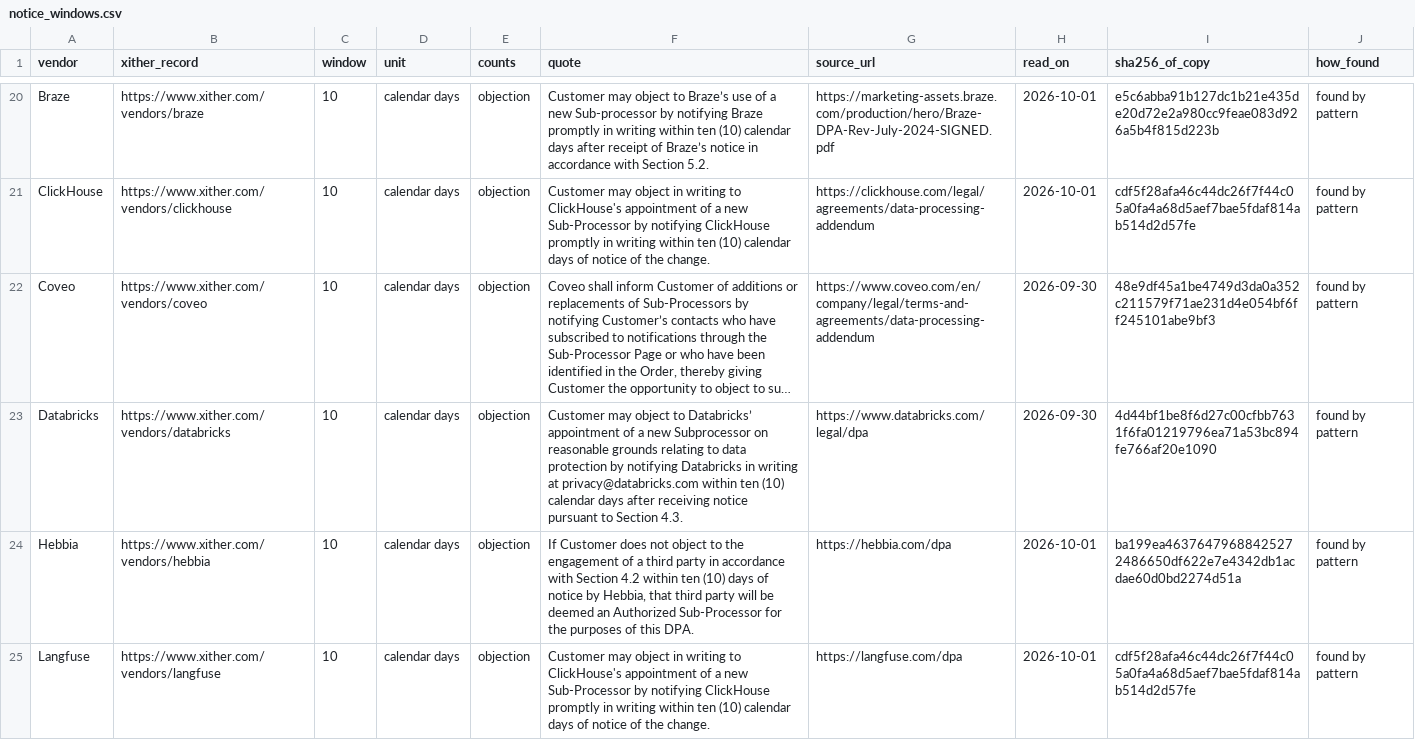
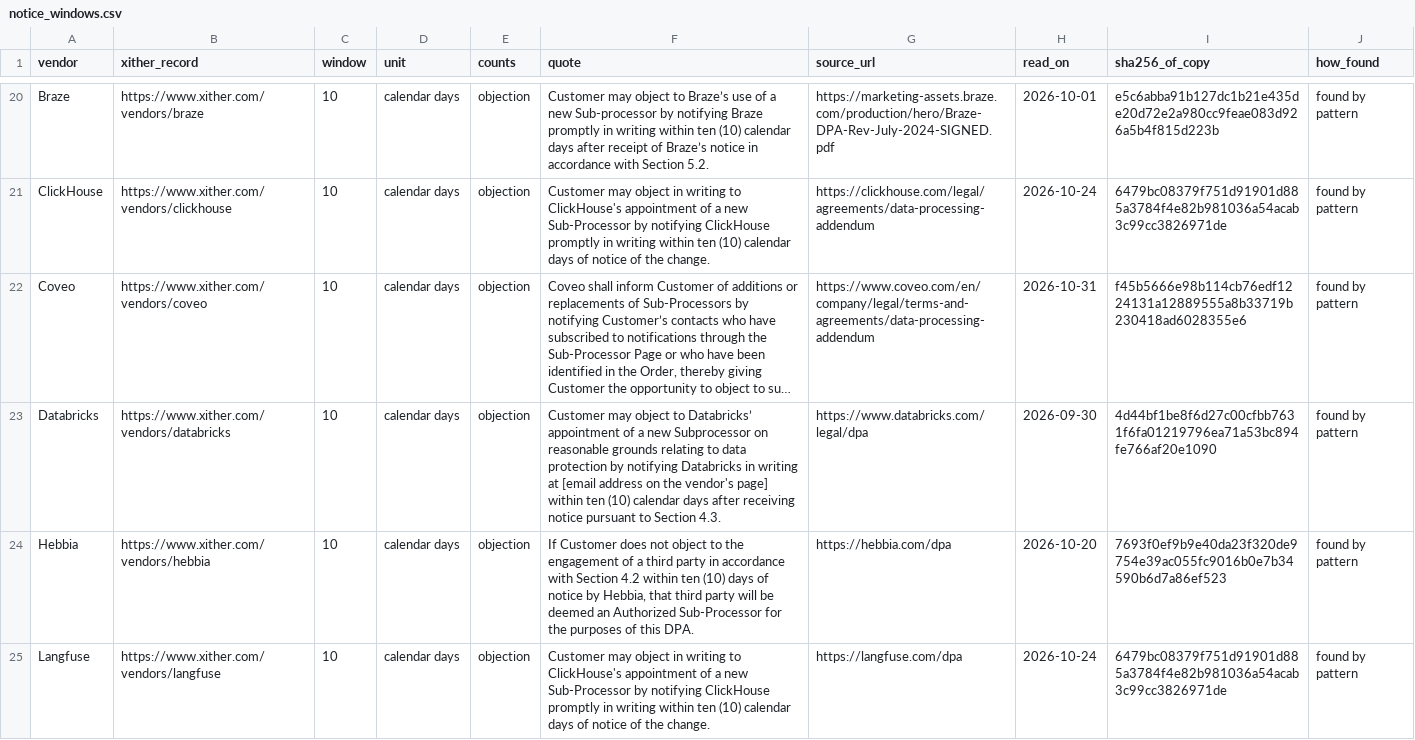
Before and after one commit to CapsteraSupport/xither-data, a CSV file: notice_windows.csv, drawn as a sheet; only a part is shown, gaps mark what is left out; long unchanged cells end in …; the diff covers the shown part only; the diff names each change by its address in the sheet, - before the commit and + after, or states it on an @@ line.

```diff
--- a/notice_windows.csv
+++ b/notice_windows.csv
-H21 (read_on): 2026-10-01
+H21 (read_on): 2026-10-24
-I21 (sha256_of_copy): cdf5f28afa46c44dc26f7f44c05a0fa4a68d5aef7bae5fdaf814ab514d2d57fe
+I21 (sha256_of_copy): 6479bc08379f751d91901d885a3784f4e82b981036a54acab3c99cc3826971de
-H22 (read_on): 2026-09-30
+H22 (read_on): 2026-10-31
-I22 (sha256_of_copy): 48e9df45a1be4749d3da0a352c211579f71ae231d4e054bf6ff245101abe9bf3
+I22 (sha256_of_copy): f45b5666e98b114cb76edf1224131a12889555a8b33719b230418ad6028355e6
-F23 (quote): …writing at privacy@databricks.com within ten…
+F23 (quote): …writing at [email address on the vendor's page] within ten…
-H24 (read_on): 2026-10-01
+H24 (read_on): 2026-10-20
-I24 (sha256_of_copy): ba199ea46376479688425272486650df622e7e4342db1acdae60d0bd2274d51a
+I24 (sha256_of_copy): 7693f0ef9b9e40da23f320de9754e39ac055fc9016b0e7b34590b6d7a86ef523
-H25 (read_on): 2026-10-01
+H25 (read_on): 2026-10-24
-I25 (sha256_of_copy): cdf5f28afa46c44dc26f7f44c05a0fa4a68d5aef7bae5fdaf814ab514d2d57fe
+I25 (sha256_of_copy): 6479bc08379f751d91901d885a3784f4e82b981036a54acab3c99cc3826971de
```
Also changed, not shown: 2 added rows, 1 removed row and 127 edited cells elsewhere in this file, monthly_changes.csv, 2 other files.
